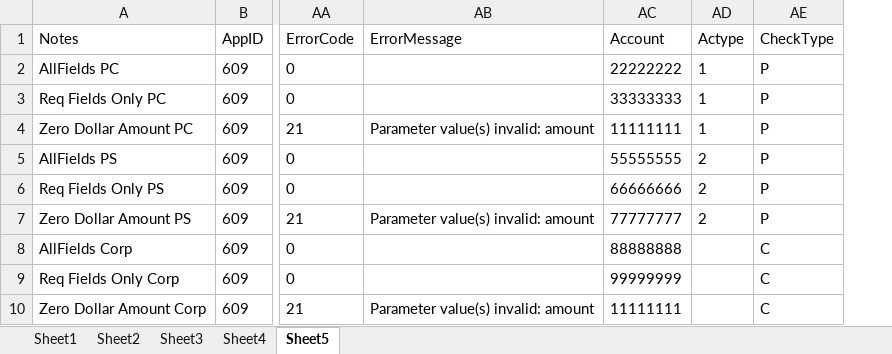
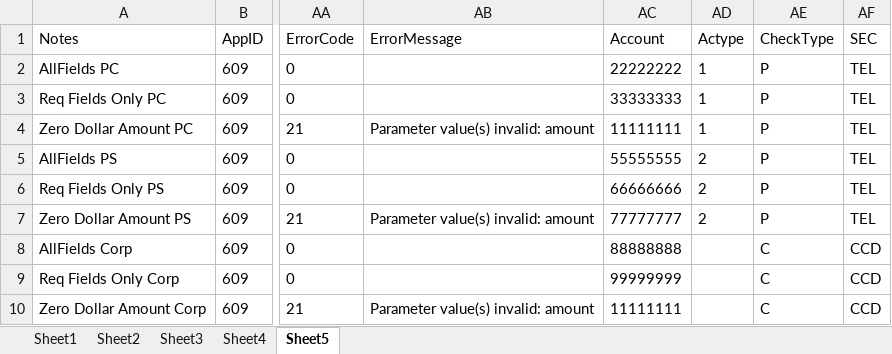
Before and after one commit to dcusend/SoapUITestData, an Excel workbook: BillTransferAndRetrieve.xlsx, sheet Sheet5, drawn as a sheet; only a part is shown, gaps mark what is left out; values as stored, in another font and other column widths than the file's, no borders; the diff names each change by its address in the sheet, - before the commit and + after, or states it on an @@ line.

Commit message:
updated BillTransferAndRetrieve Sheet 5 added SEC

```diff
--- a/BillTransferAndRetrieve.xlsx (sheet Sheet5)
+++ b/BillTransferAndRetrieve.xlsx (sheet Sheet5)
+column AF (SEC), rows 2-10: TEL | TEL | TEL | TEL | TEL | TEL | CCD | CCD | CCD
```
